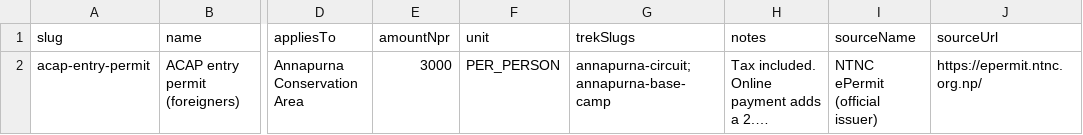
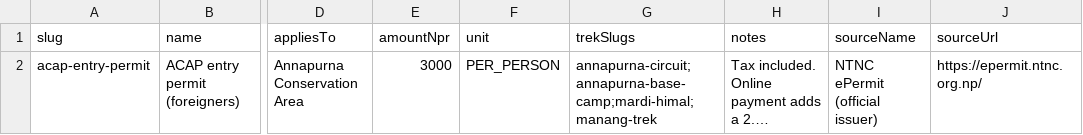
Before and after one commit to nirjal-byan/yompi, a CSV file: packages/database/data/permits.csv, drawn as a sheet; only a part is shown, gaps mark what is left out; long unchanged cells end in …; the diff covers the shown part only; the diff names each change by its address in the sheet, - before the commit and + after, or states it on an @@ line.

```diff
--- a/packages/database/data/permits.csv
+++ b/packages/database/data/permits.csv
-G2 (trekSlugs): annapurna-circuit;annapurna-base-camp
+G2 (trekSlugs): annapurna-circuit;annapurna-base-camp;mardi-himal;manang-trek
```
Also changed, not shown: 2 added rows elsewhere in this file, packages/database/data/treks.csv.
